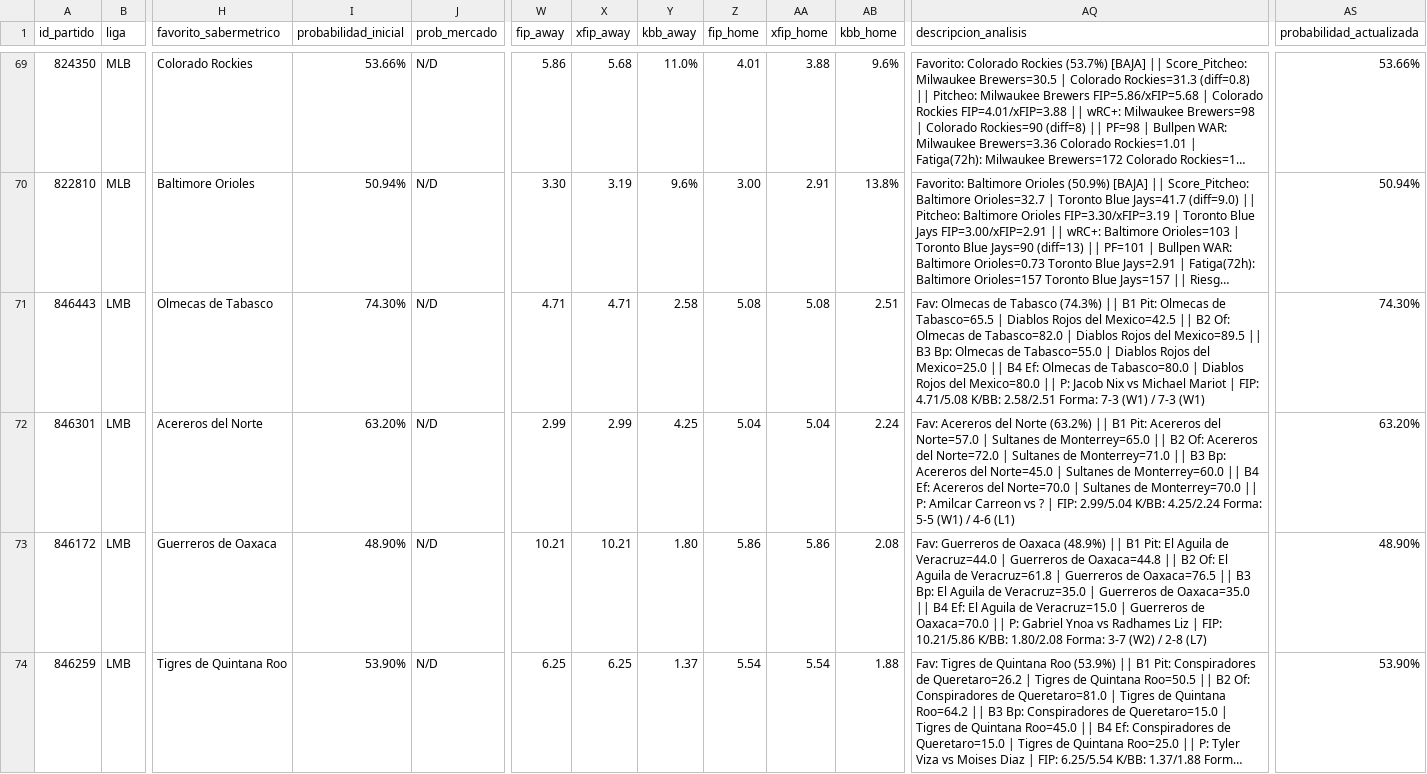
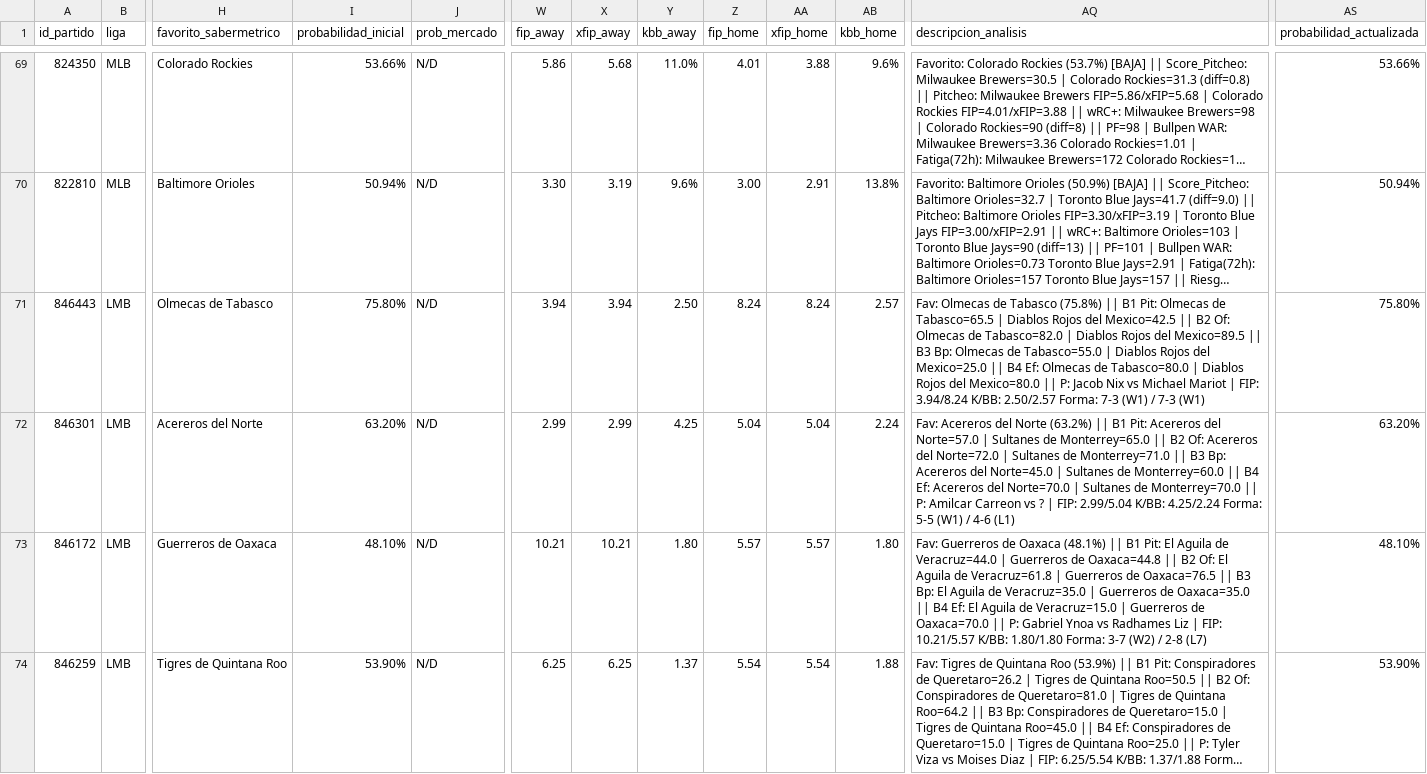
Before and after one commit to 05aptrading-jpg/ApuestasMLB, a CSV file: apuestas.csv, drawn as a sheet; only a part is shown, gaps mark what is left out; long unchanged cells end in …; the diff covers the shown part only; the diff names each change by its address in the sheet, - before the commit and + after, or states it on an @@ line.

Commit message:
Actualizar apuestas.csv

```diff
--- a/apuestas.csv
+++ b/apuestas.csv
-I71 (probabilidad_inicial): 74.30%
+I71 (probabilidad_inicial): 75.80%
-W71 (fip_away): 4.71
+W71 (fip_away): 3.94
-X71 (xfip_away): 4.71
+X71 (xfip_away): 3.94
-Y71 (kbb_away): 2.58
+Y71 (kbb_away): 2.50
-Z71 (fip_home): 5.08
+Z71 (fip_home): 8.24
-AA71 (xfip_home): 5.08
+AA71 (xfip_home): 8.24
-AB71 (kbb_home): 2.51
+AB71 (kbb_home): 2.57
-AQ71 (descripcion_analisis): …de Tabasco (74.3%) || B1 Pit: Olmecas de Tabasco=65.5 | Diablos Rojos del Mexico=42.5 || B2 Of: Olmecas de Tabasco=82.0 | Diablos Rojos del Mexico=89.5 || B3 Bp: Olmecas de Tabasco=55.0 | Diablos Rojos del Mexico=25.0 || B4 Ef: Olmecas de Tabasco=80.0 | Diablos Rojos del Mexico=80.0 || P: Jacob Nix vs Michael Mariot | FIP: 4.71/5.08 K/BB: 2.58/2.51 Forma: 7-3…
+AQ71 (descripcion_analisis): …de Tabasco (75.8%) || B1 Pit: Olmecas de Tabasco=65.5 | Diablos Rojos del Mexico=42.5 || B2 Of: Olmecas de Tabasco=82.0 | Diablos Rojos del Mexico=89.5 || B3 Bp: Olmecas de Tabasco=55.0 | Diablos Rojos del Mexico=25.0 || B4 Ef: Olmecas de Tabasco=80.0 | Diablos Rojos del Mexico=80.0 || P: Jacob Nix vs Michael Mariot | FIP: 3.94/8.24 K/BB: 2.50/2.57 Forma: 7-3…
-AS71 (probabilidad_actualizada): 74.30%
+AS71 (probabilidad_actualizada): 75.80%
-I73 (probabilidad_inicial): 48.90%
+I73 (probabilidad_inicial): 48.10%
-Z73 (fip_home): 5.86
+Z73 (fip_home): 5.57
-AA73 (xfip_home): 5.86
+AA73 (xfip_home): 5.57
-AB73 (kbb_home): 2.08
+AB73 (kbb_home): 1.80
-AQ73 (descripcion_analisis): …de Oaxaca (48.9%) || B1 Pit: El Aguila de Veracruz=44.0 | Guerreros de Oaxaca=44.8 || B2 Of: El Aguila de Veracruz=61.8 | Guerreros de Oaxaca=76.5 || B3 Bp: El Aguila de Veracruz=35.0 | Guerreros de Oaxaca=35.0 || B4 Ef: El Aguila de Veracruz=15.0 | Guerreros de Oaxaca=70.0 || P: Gabriel Ynoa vs Radhames Liz | FIP: 10.21/5.86 K/BB: 1.80/2.08 Forma: 3-7…
+AQ73 (descripcion_analisis): …de Oaxaca (48.1%) || B1 Pit: El Aguila de Veracruz=44.0 | Guerreros de Oaxaca=44.8 || B2 Of: El Aguila de Veracruz=61.8 | Guerreros de Oaxaca=76.5 || B3 Bp: El Aguila de Veracruz=35.0 | Guerreros de Oaxaca=35.0 || B4 Ef: El Aguila de Veracruz=15.0 | Guerreros de Oaxaca=70.0 || P: Gabriel Ynoa vs Radhames Liz | FIP: 10.21/5.57 K/BB: 1.80/1.80 Forma: 3-7…
-AS73 (probabilidad_actualizada): 48.90%
+AS73 (probabilidad_actualizada): 48.10%
```
Also changed, not shown: 4 edited cells elsewhere in this file.
